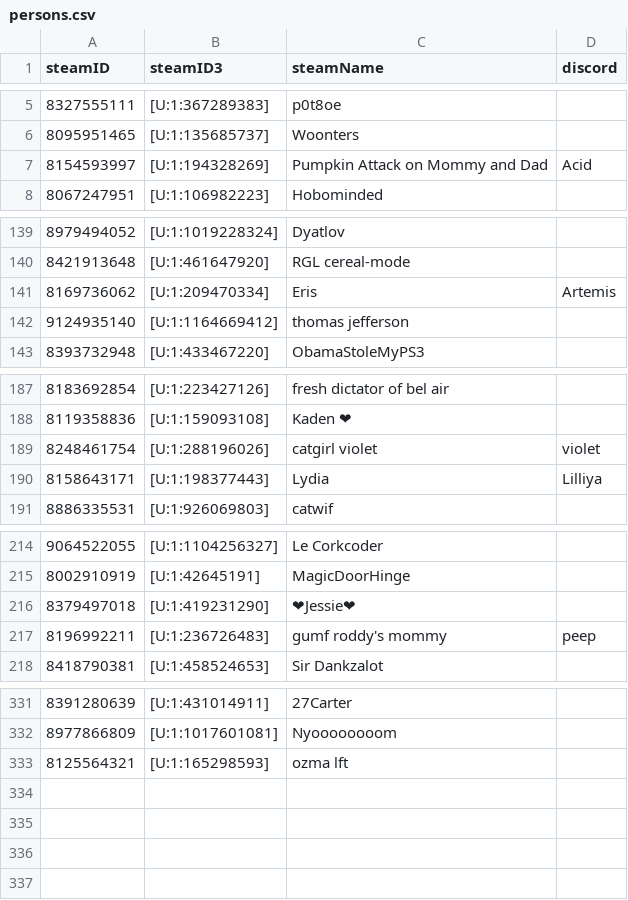
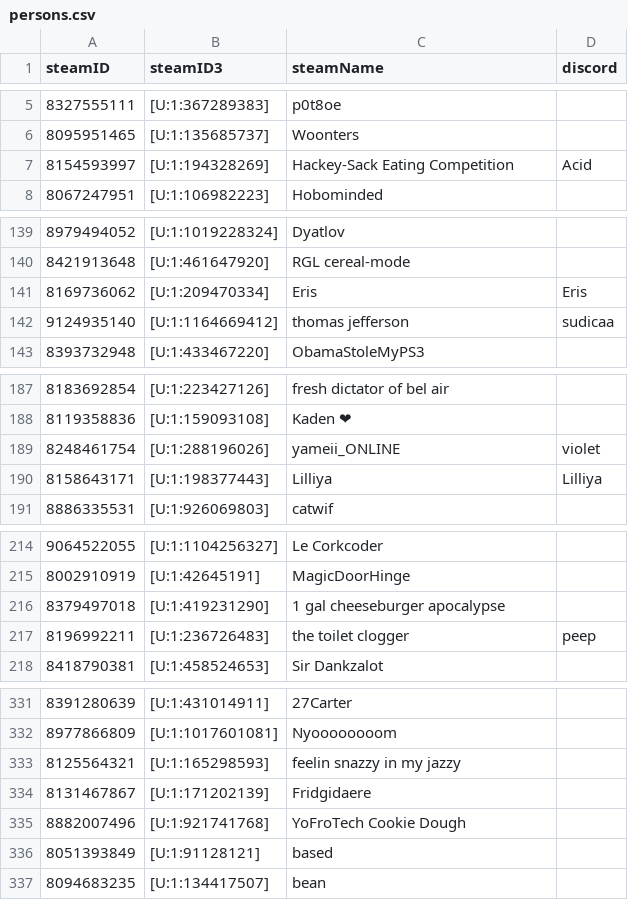
Before and after one commit to shelchang/tf2cc-data, a CSV file: persons.csv, drawn as a sheet; only a part is shown, gaps mark what is left out; the diff covers the shown part only.

```diff
--- a/persons.csv
+++ b/persons.csv
@@ -6,3 +6,3 @@ steamID,steamID3,steamName,discord
 8095951465,[U:1:135685737],Woonters,
-8154593997,[U:1:194328269],Pumpkin Attack on Mommy and Dad,Acid
+8154593997,[U:1:194328269],Hackey-Sack Eating Competition,Acid
 8067247951,[U:1:106982223],Hobominded,
@@ -140,4 +140,4 @@ steamID,steamID3,steamName,discord
 8421913648,[U:1:461647920],RGL cereal-mode,
-8169736062,[U:1:209470334],Eris,Artemis
-9124935140,[U:1:1164669412],thomas jefferson,
+8169736062,[U:1:209470334],Eris,Eris
+9124935140,[U:1:1164669412],thomas jefferson,sudicaa
 8393732948,[U:1:433467220],ObamaStoleMyPS3,
@@ -188,4 +188,4 @@ steamID,steamID3,steamName,discord
 8119358836,[U:1:159093108],Kaden ❤,
-8248461754,[U:1:288196026],catgirl violet,violet
-8158643171,[U:1:198377443],Lydia,Lilliya
+8248461754,[U:1:288196026],yameii_ONLINE,violet
+8158643171,[U:1:198377443],Lilliya,Lilliya
 8886335531,[U:1:926069803],catwif,
@@ -215,4 +215,4 @@ steamID,steamID3,steamName,discord
 8002910919,[U:1:42645191],MagicDoorHinge,
-8379497018,[U:1:419231290],❤Jessie❤,
-8196992211,[U:1:236726483],gumf roddy's mommy,peep
+8379497018,[U:1:419231290],1 gal cheeseburger apocalypse,
+8196992211,[U:1:236726483],the toilet clogger,peep
 8418790381,[U:1:458524653],Sir Dankzalot,
@@ -332,2 +332,6 @@ steamID,steamID3,steamName,discord
 8977866809,[U:1:1017601081],Nyoooooooom,
-8125564321,[U:1:165298593],ozma lft,
+8125564321,[U:1:165298593],feelin snazzy in my jazzy,
+8131467867,[U:1:171202139],Fridgidaere,
+8882007496,[U:1:921741768],YoFroTech Cookie Dough,
+8051393849,[U:1:91128121],based,
+8094683235,[U:1:134417507],bean,
```
Also changed, not shown: 12 edited cells elsewhere in this file, matches.csv, 2 other files.
